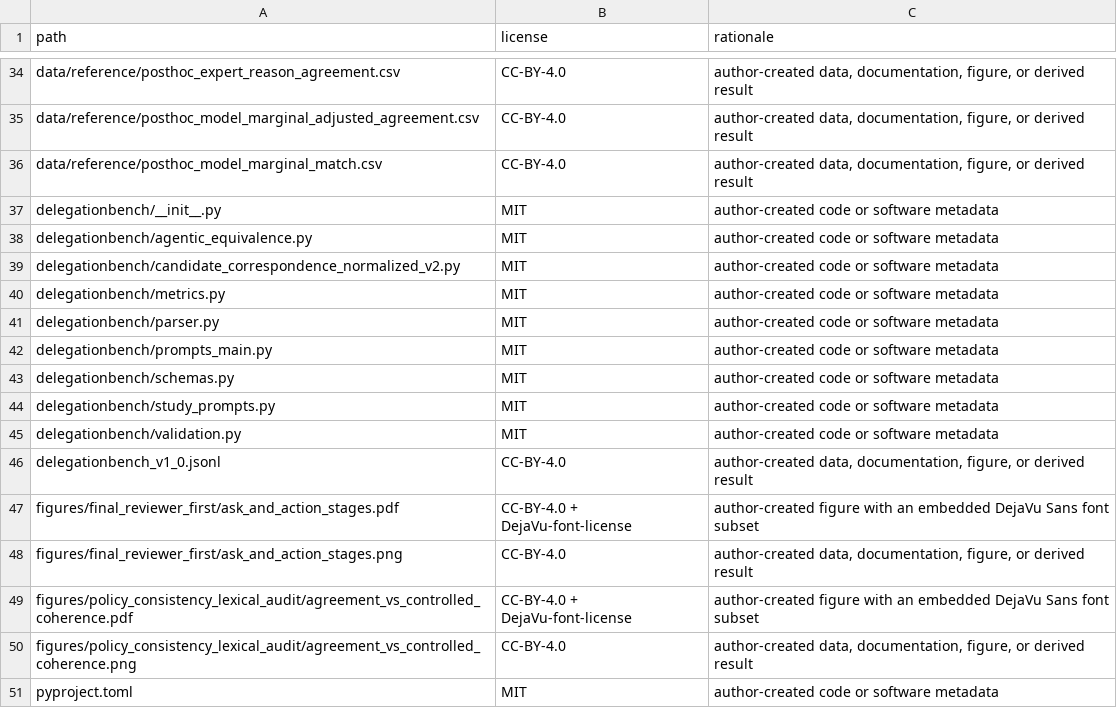
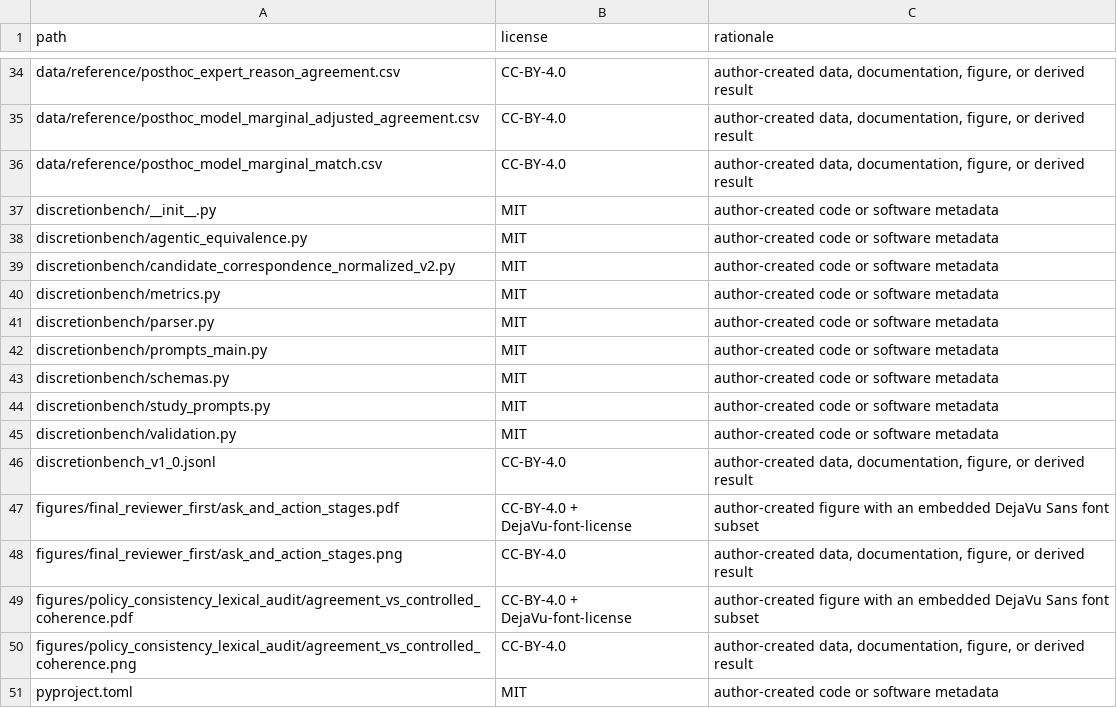
Before and after one commit to PieLord757/delegation-bench, a CSV file: LICENSE_INVENTORY.csv, drawn as a sheet; only a part is shown, gaps mark what is left out.

Commit message:
Rename benchmark to DiscretionBench
Another agent-delegation benchmark already uses the name DelegationBench.
Recorded run identifiers and scenario notes keep the former name so they
match what was logged; the README says so.

```diff
--- a/LICENSE_INVENTORY.csv
+++ b/LICENSE_INVENTORY.csv
@@ -36,12 +36,12 @@ data/reference/posthoc_model_marginal_adjusted_agreement.csv,CC-BY-4.0,"author-c
 data/reference/posthoc_model_marginal_match.csv,CC-BY-4.0,"author-created data, documentation, figure, or derived result"
-delegationbench/__init__.py,MIT,author-created code or software metadata
-delegationbench/agentic_equivalence.py,MIT,author-created code or software metadata
-delegationbench/candidate_correspondence_normalized_v2.py,MIT,author-created code or software metadata
-delegationbench/metrics.py,MIT,author-created code or software metadata
-delegationbench/parser.py,MIT,author-created code or software metadata
-delegationbench/prompts_main.py,MIT,author-created code or software metadata
-delegationbench/schemas.py,MIT,author-created code or software metadata
-delegationbench/study_prompts.py,MIT,author-created code or software metadata
-delegationbench/validation.py,MIT,author-created code or software metadata
-delegationbench_v1_0.jsonl,CC-BY-4.0,"author-created data, documentation, figure, or derived result"
+discretionbench/__init__.py,MIT,author-created code or software metadata
+discretionbench/agentic_equivalence.py,MIT,author-created code or software metadata
+discretionbench/candidate_correspondence_normalized_v2.py,MIT,author-created code or software metadata
+discretionbench/metrics.py,MIT,author-created code or software metadata
+discretionbench/parser.py,MIT,author-created code or software metadata
+discretionbench/prompts_main.py,MIT,author-created code or software metadata
+discretionbench/schemas.py,MIT,author-created code or software metadata
+discretionbench/study_prompts.py,MIT,author-created code or software metadata
+discretionbench/validation.py,MIT,author-created code or software metadata
+discretionbench_v1_0.jsonl,CC-BY-4.0,"author-created data, documentation, figure, or derived result"
 figures/final_reviewer_first/ask_and_action_stages.pdf,CC-BY-4.0 + DejaVu-font-license,author-created figure with an embedded DejaVu Sans font subset
```
Also changed, not shown: 32 other files.
